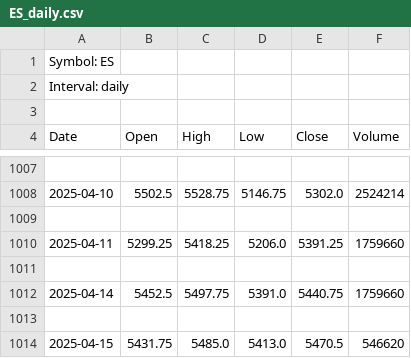
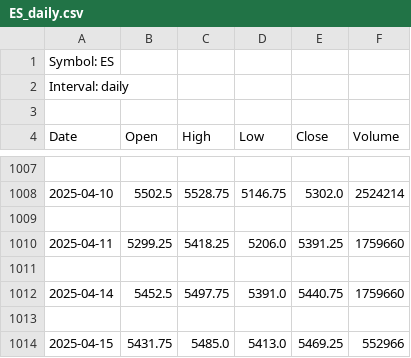
Before and after one commit to rgadeus7/stock-dashboards, a CSV file: data/daily/ES_daily.csv, drawn as a sheet; only a part is shown, gaps mark what is left out.

```diff
--- a/data/daily/ES_daily.csv
+++ b/data/daily/ES_daily.csv
@@ -1013,2 +1013,2 @@ Date,Open,High,Low,Close,Volume
 
-2025-04-15,5431.75,5485.0,5413.0,5470.5,546620
+2025-04-15,5431.75,5485.0,5413.0,5469.25,552966
```
Also changed, not shown: data/60m/ES_60m.csv, data/daily/SPX_daily.csv, 6 other files.
